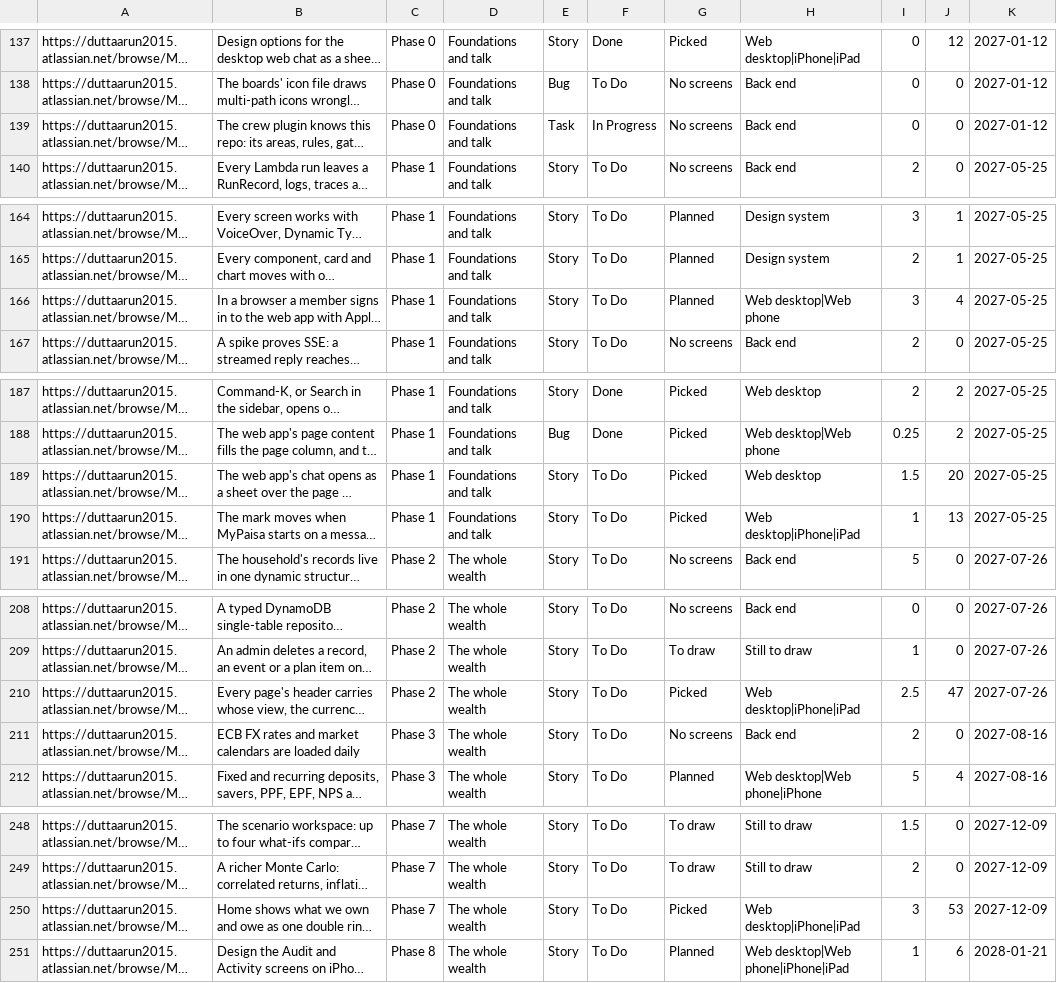
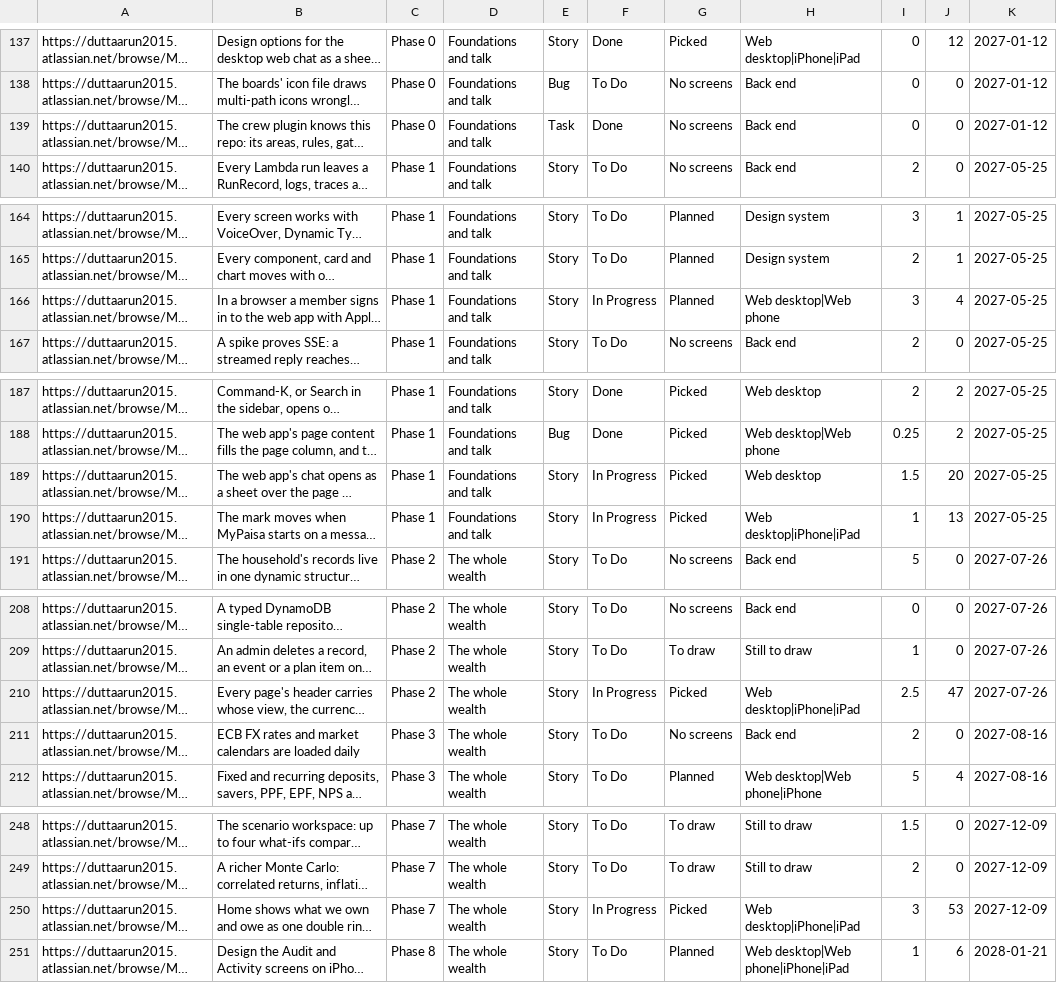
Before and after one commit to gilipersonal/mypaisa-agent, a CSV file: docs/confluence/stories.csv, drawn as a sheet; only a part is shown, gaps mark what is left out; long unchanged cells end in …; the diff names each change by its address in the sheet, - before the commit and + after, or states it on an @@ line.

```diff
--- a/docs/confluence/stories.csv
+++ b/docs/confluence/stories.csv
-F139: In Progress
+F139: Done
-F166: To Do
+F166: In Progress
-F189:F190: To Do
+F189:F190: In Progress
-F210: To Do
+F210: In Progress
-F250: To Do
+F250: In Progress
```
Also changed, not shown: 15 other files.
